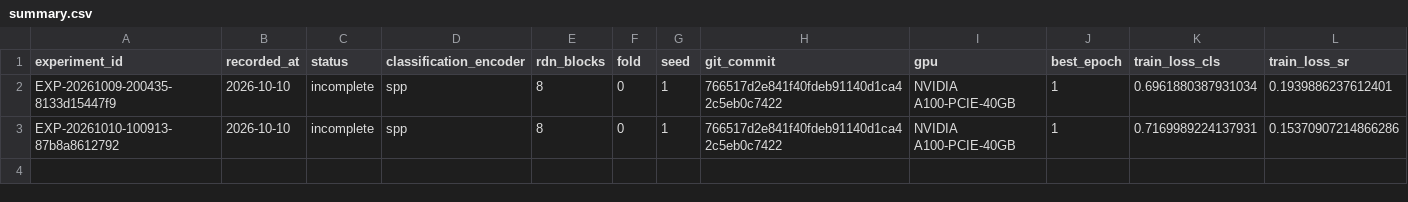
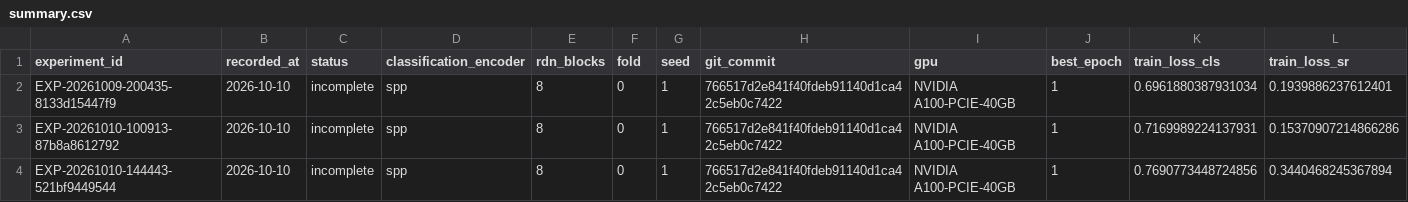
Before and after one commit to QInjian-yy/metasr-e2e, a CSV file: E2E_MetaSR/results/summary.csv, drawn as a sheet; only a part is shown; rows hold the shown columns only; the diff names each change by its address in the sheet, - before the commit and + after, or states it on an @@ line.

Commit message:
Record SPP-D8 lr3e-4 fold 0 experiment and raw artifacts

```diff
--- a/E2E_MetaSR/results/summary.csv
+++ b/E2E_MetaSR/results/summary.csv
+row 4: EXP-20261010-144443-521bf9449544 | 2026-10-10 | incomplete | spp | 8 | 0 | 1 | 766517d2e841f40fdeb91140d1ca42c5eb0c7422 | NVIDIA A100-PCIE-40GB | 1 | 0.7690773448724856 | 0.3440468245367894
```
Also changed, not shown: 4 other files.
